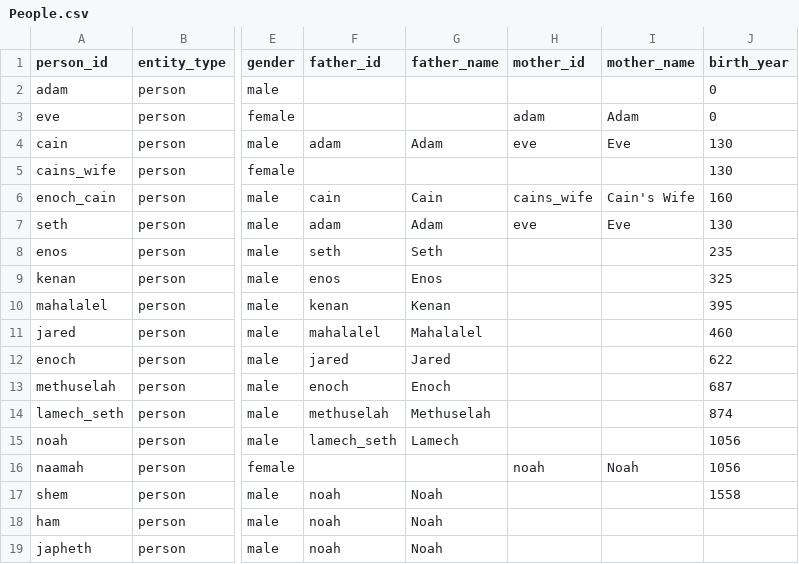
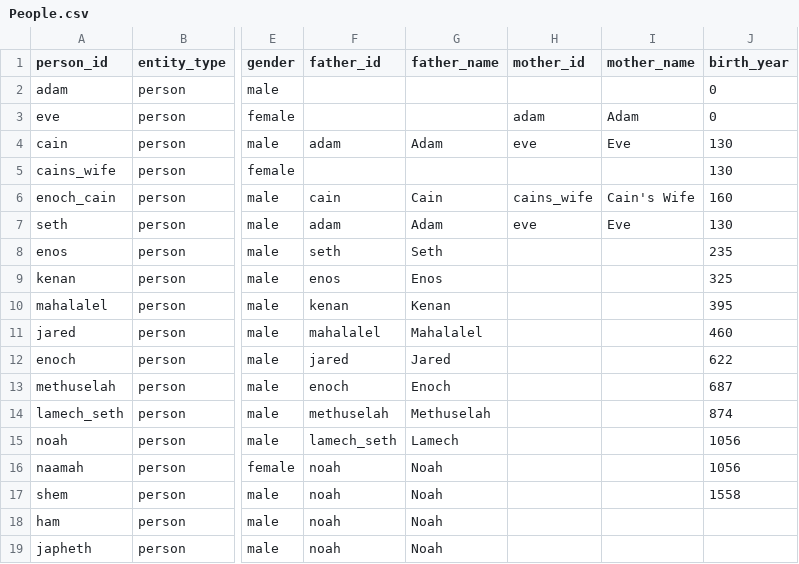
Before and after one commit to chewinga/Bible-Timeline, a CSV file: People.csv, drawn as a sheet; only a part is shown, gaps mark what is left out; the diff names each change by its address in the sheet, - before the commit and + after, or states it on an @@ line.

Commit message:
Update People.csv

```diff
--- a/People.csv
+++ b/People.csv
-F16 (father_id): (empty)
+F16 (father_id): noah
-G16 (father_name): (empty)
+G16 (father_name): Noah
-H16 (mother_id): noah
+H16 (mother_id): (empty)
-I16 (mother_name): Noah
+I16 (mother_name): (empty)
```
